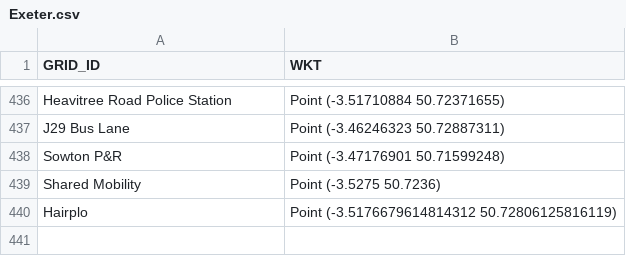
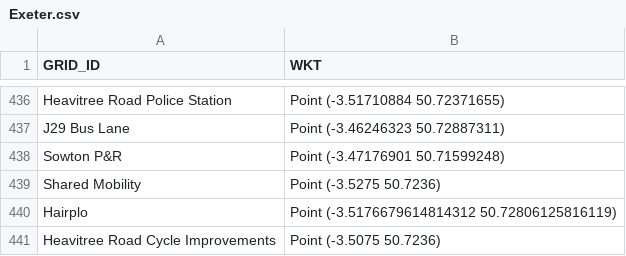
Before and after one commit to i-charizard/Devon-Azure-Map, a CSV file: databook/Exeter.csv, drawn as a sheet; only a part is shown, gaps mark what is left out.

Commit message:
Add scheme via form: databook/Exeter.csv

```diff
--- a/databook/Exeter.csv
+++ b/databook/Exeter.csv
@@ -440 +440,2 @@ Shared Mobility,Point (-3.5275 50.7236)
 Hairplo,Point (-3.5176679614814312 50.72806125816119)
+Heavitree Road Cycle Improvements,Point (-3.5075 50.7236)
```
